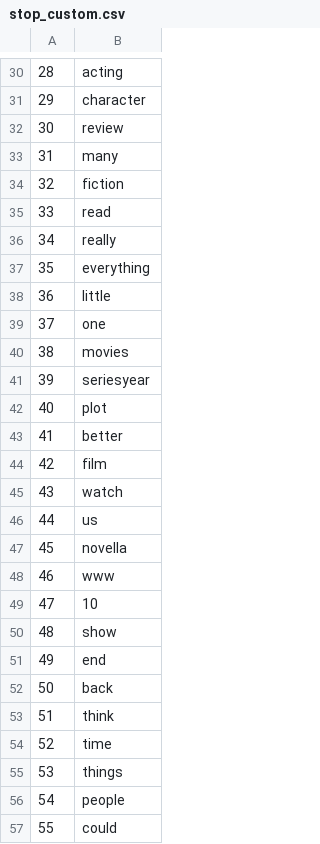
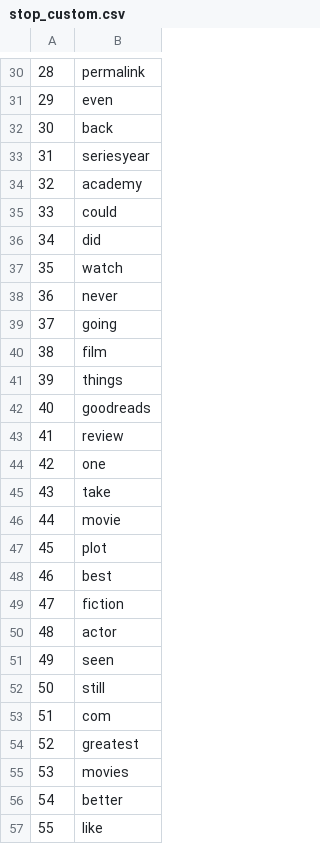
Before and after one commit to astrocoolin/DS_Project, a CSV file: data/stop_custom.csv, drawn as a sheet; only a part is shown, gaps mark what is left out; the diff covers the shown part only.

Commit message:
back/front end changes; working locally

```diff
--- a/data/stop_custom.csv
+++ b/data/stop_custom.csv
@@ -30,28 +30,28 @@
-28,acting
-29,character
-30,review
-31,many
-32,fiction
-33,read
-34,really
-35,everything
-36,little
-37,one
-38,movies
-39,seriesyear
-40,plot
-41,better
-42,film
-43,watch
-44,us
-45,novella
-46,www
-47,10
-48,show
-49,end
-50,back
-51,think
-52,time
-53,things
-54,people
-55,could
+28,permalink
+29,even
+30,back
+31,seriesyear
+32,academy
+33,could
+34,did
+35,watch
+36,never
+37,going
+38,film
+39,things
+40,goodreads
+41,review
+42,one
+43,take
+44,movie
+45,plot
+46,best
+47,fiction
+48,actor
+49,seen
+50,still
+51,com
+52,greatest
+53,movies
+54,better
+55,like
```
Also changed, not shown: 76 edited cells elsewhere in this file, 10 other files.
